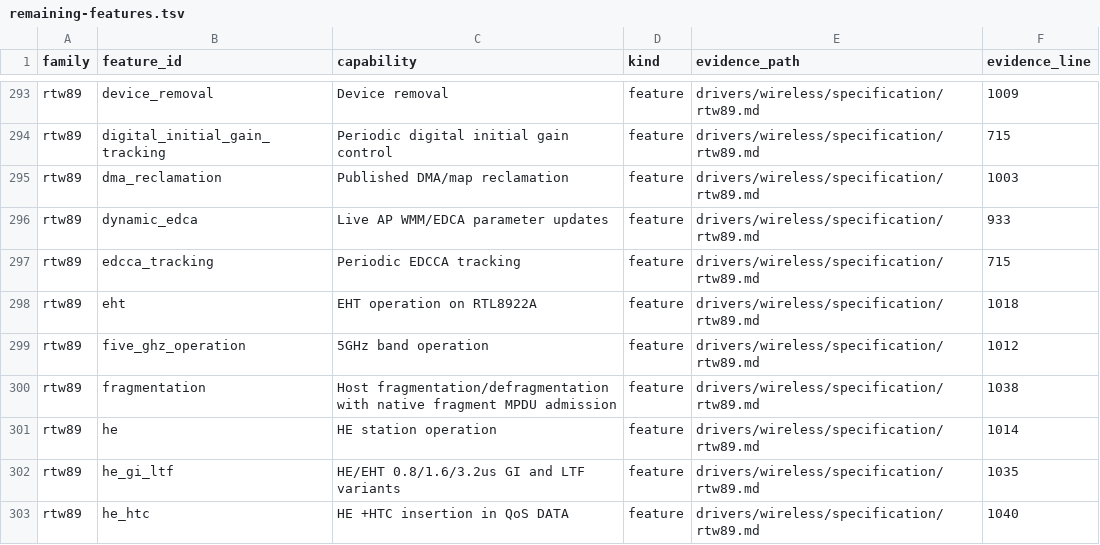
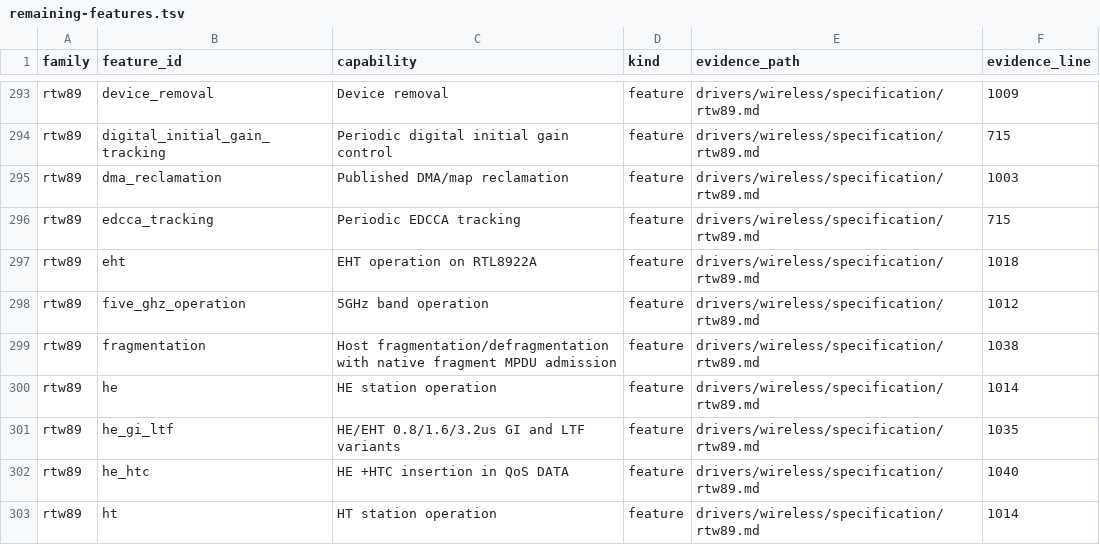
Before and after one commit to hodgesds/narf, a TSV file: drivers/wireless/research/remaining-features.tsv, drawn as a sheet; only a part is shown, gaps mark what is left out; the shorter side is filled out with more unchanged rows.

```diff
--- a/drivers/wireless/research/remaining-features.tsv
+++ b/drivers/wireless/research/remaining-features.tsv
@@ -295,3 +295,2 @@ rtw89	digital_initial_gain_tracking	Periodic digital initial gain control	featur
 rtw89	dma_reclamation	Published DMA/map reclamation	feature	drivers/wireless/specification/rtw89.md	1003
-rtw89	dynamic_edca	Live AP WMM/EDCA parameter updates	feature	drivers/wireless/specification/rtw89.md	933
 rtw89	edcca_tracking	Periodic EDCCA tracking	feature	drivers/wireless/specification/rtw89.md	715
```
Also changed, not shown: 7 other files.
